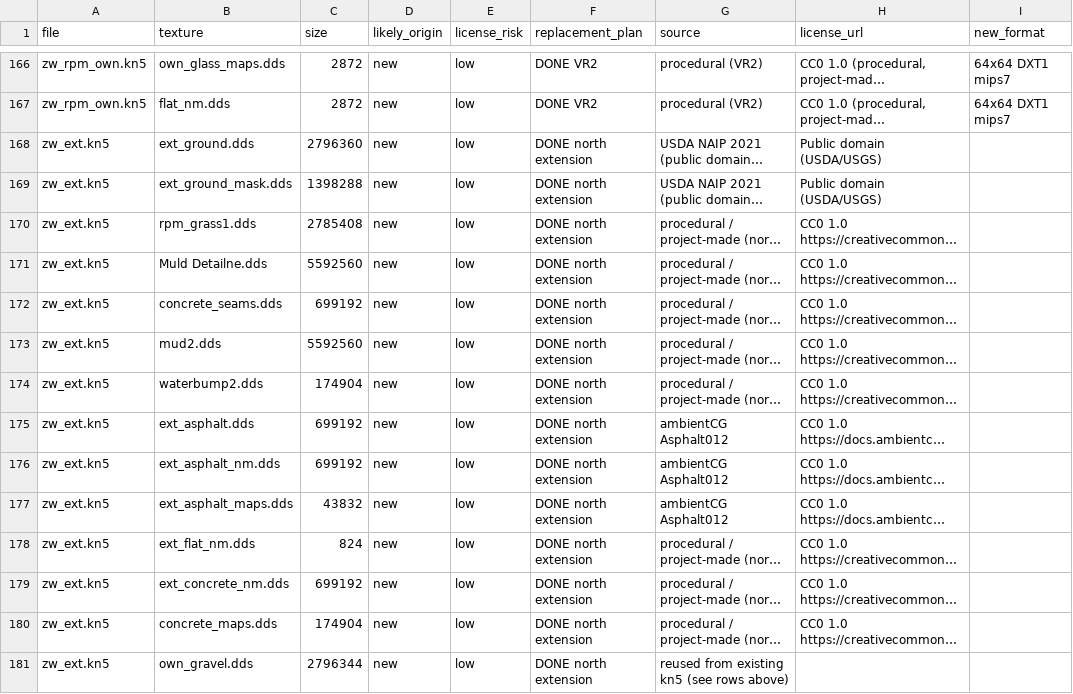
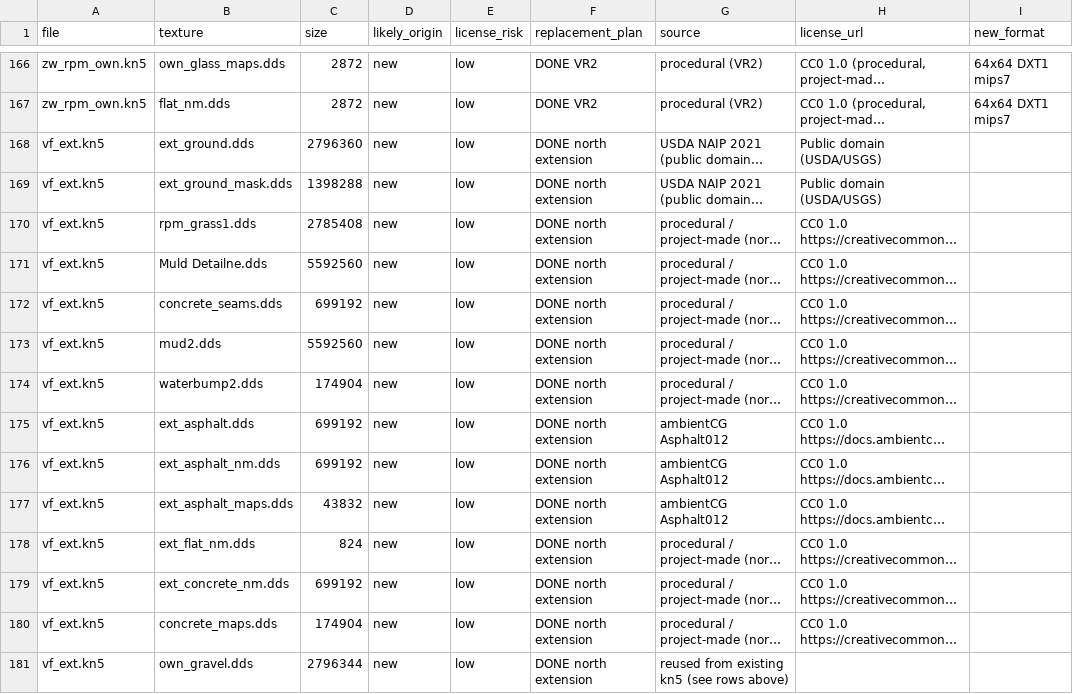
Before and after one commit to vybesforge/trackupdates_forge, a CSV file: docs/assets.csv, drawn as a sheet; only a part is shown, gaps mark what is left out; long unchanged cells end in …; the diff covers the shown part only; the diff names each change by its address in the sheet, - before the commit and + after, or states it on an @@ line.

```diff
--- a/docs/assets.csv
+++ b/docs/assets.csv
-A168:A181 (file): zw_ext.kn5
+A168:A181 (file): vf_ext.kn5
```
Also changed, not shown: 42 edited cells elsewhere in this file, 48 other files.
